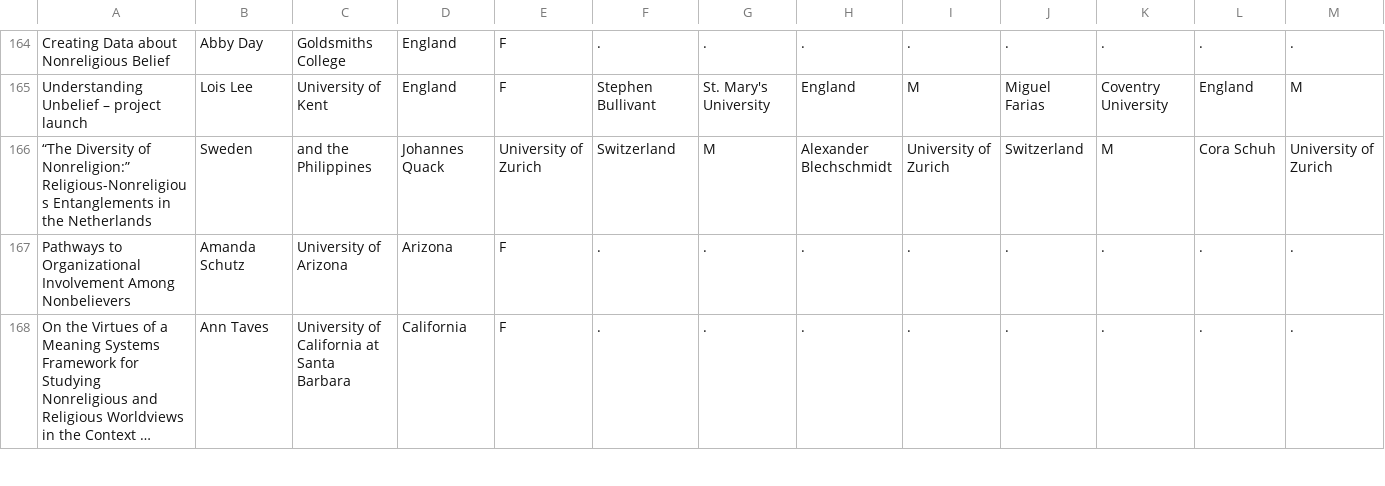
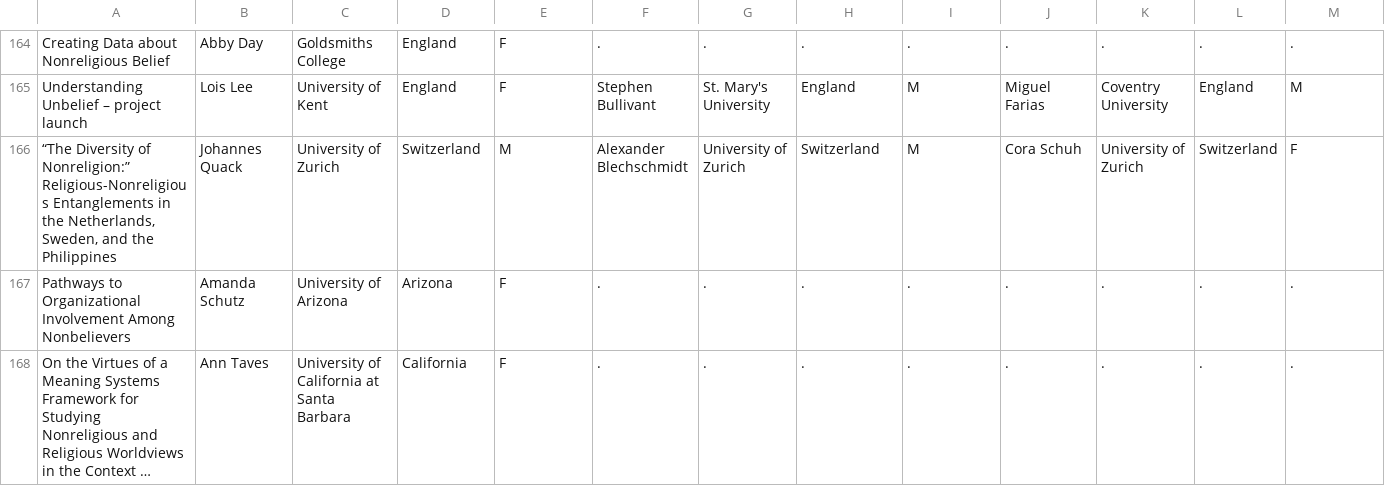
Before and after one commit to rodighiero/NSRN, a CSV file: data/metadata.csv, drawn as a sheet; only a part is shown, gaps mark what is left out; long unchanged cells end in …; removed rows and columns are numbered as before the commit, all else as after; rows hold the shown columns only; the diff names each change by its address in the sheet, - before the commit and + after, or states it on an @@ line.

Commit message:
Update metadata.csv

```diff
--- a/data/metadata.csv
+++ b/data/metadata.csv
-row 166: “The Diversity of Nonreligion:” Religious-Nonreligious Entanglements in the Netherlands | Sweden | and the Philippines | Johannes Quack | University of Zurich | Switzerland | M | Alexander Blechschmidt | University of Zurich | Switzerland | M | Cora Schuh | University of Zurich
+row 166: “The Diversity of Nonreligion:” Religious-Nonreligious Entanglements in the Netherlands, Sweden, and the Philippines | Johannes Quack | University of Zurich | Switzerland | M | Alexander Blechschmidt | University of Zurich | Switzerland | M | Cora Schuh | University of Zurich | Switzerland | F
```
